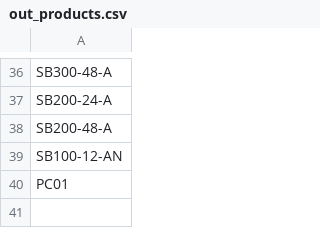
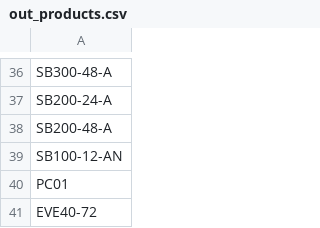
Before and after one commit to website888sy/HJY, a CSV file: data/out_products.csv, drawn as a sheet; only a part is shown, gaps mark what is left out.

Commit message:
تحديث out_products.csv

```diff
--- a/data/out_products.csv
+++ b/data/out_products.csv
@@ -40 +40,2 @@ SB100-12-AN
 PC01
+EVE40-72
```
